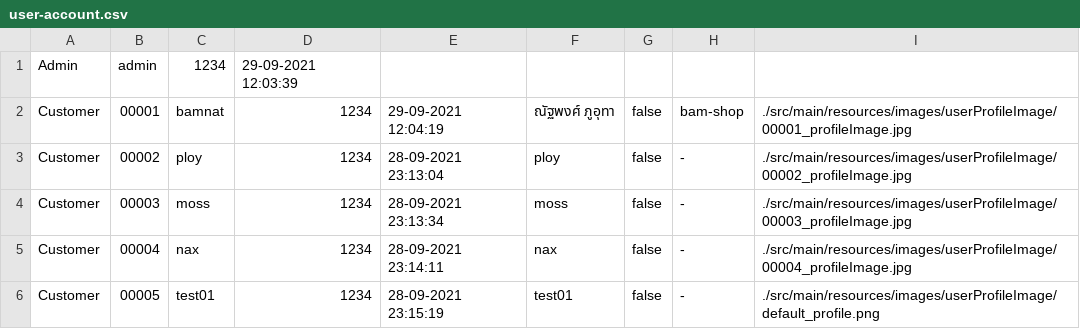
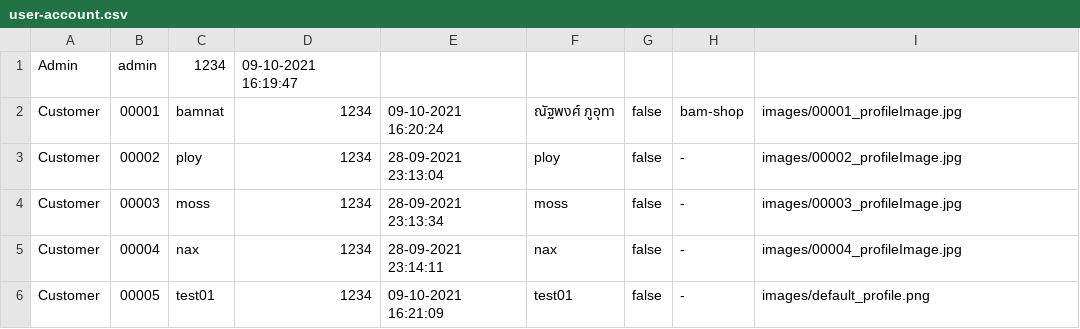
Before and after one commit to nax200/CandD-shopping-application, a CSV file: csv-data/user/user-account.csv, drawn as a sheet.

```diff
--- a/csv-data/user/user-account.csv
+++ b/csv-data/user/user-account.csv
@@ -1,6 +1,6 @@
-Admin,admin,1234,29-09-2021 12:03:39
-Customer,00001,bamnat,1234,29-09-2021 12:04:19,ณัฐพงศ์ ภูอุทา,false,bam-shop,./src/main/resources/images/userProfileImage/00001_profileImage.jpg
-Customer,00002,ploy,1234,28-09-2021 23:13:04,ploy,false,      -,./src/main/resources/images/userProfileImage/00002_profileImage.jpg
-Customer,00003,moss,1234,28-09-2021 23:13:34,moss,false,      -,./src/main/resources/images/userProfileImage/00003_profileImage.jpg
-Customer,00004,nax,1234,28-09-2021 23:14:11,nax,false,      -,./src/main/resources/images/userProfileImage/00004_profileImage.jpg
-Customer,00005,test01,1234,28-09-2021 23:15:19,test01,false,      -,./src/main/resources/images/userProfileImage/default_profile.png
+Admin,admin,1234,09-10-2021 16:19:47
+Customer,00001,bamnat,1234,09-10-2021 16:20:24,ณัฐพงศ์ ภูอุทา,false,bam-shop,images/00001_profileImage.jpg
+Customer,00002,ploy,1234,28-09-2021 23:13:04,ploy,false,-,images/00002_profileImage.jpg
+Customer,00003,moss,1234,28-09-2021 23:13:34,moss,false,-,images/00003_profileImage.jpg
+Customer,00004,nax,1234,28-09-2021 23:14:11,nax,false,-,images/00004_profileImage.jpg
+Customer,00005,test01,1234,09-10-2021 16:21:09,test01,false,-,images/default_profile.png
```
Also changed, not shown: 7 other files.
